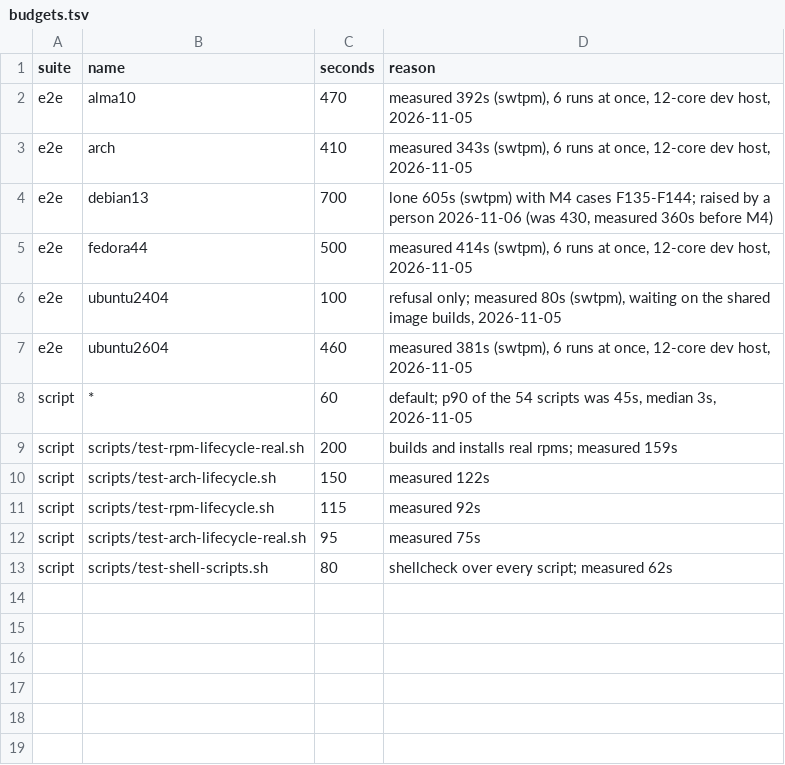
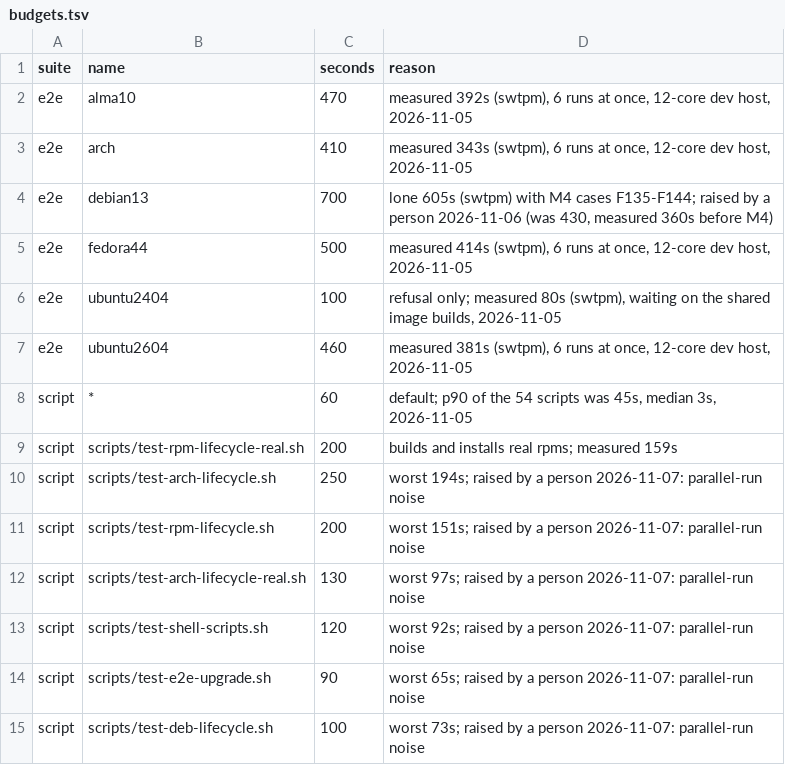
Before and after one commit to sgomez/custodio, a TSV file: budgets.tsv, drawn as a sheet.

Commit message:
chore(F146): raise the noisy script budgets as a person decided

```diff
--- a/budgets.tsv
+++ b/budgets.tsv
@@ -9,5 +9,7 @@ script	*	60	default; p90 of the 54 scripts was 45s, median 3s, 2026-11-05
 script	scripts/test-rpm-lifecycle-real.sh	200	builds and installs real rpms; measured 159s
-script	scripts/test-arch-lifecycle.sh	150	measured 122s
-script	scripts/test-rpm-lifecycle.sh	115	measured 92s
-script	scripts/test-arch-lifecycle-real.sh	95	measured 75s
-script	scripts/test-shell-scripts.sh	80	shellcheck over every script; measured 62s
+script	scripts/test-arch-lifecycle.sh	250	worst 194s; raised by a person 2026-11-07: parallel-run noise
+script	scripts/test-rpm-lifecycle.sh	200	worst 151s; raised by a person 2026-11-07: parallel-run noise
+script	scripts/test-arch-lifecycle-real.sh	130	worst 97s; raised by a person 2026-11-07: parallel-run noise
+script	scripts/test-shell-scripts.sh	120	worst 92s; raised by a person 2026-11-07: parallel-run noise
+script	scripts/test-e2e-upgrade.sh	90	worst 65s; raised by a person 2026-11-07: parallel-run noise
+script	scripts/test-deb-lifecycle.sh	100	worst 73s; raised by a person 2026-11-07: parallel-run noise
```
